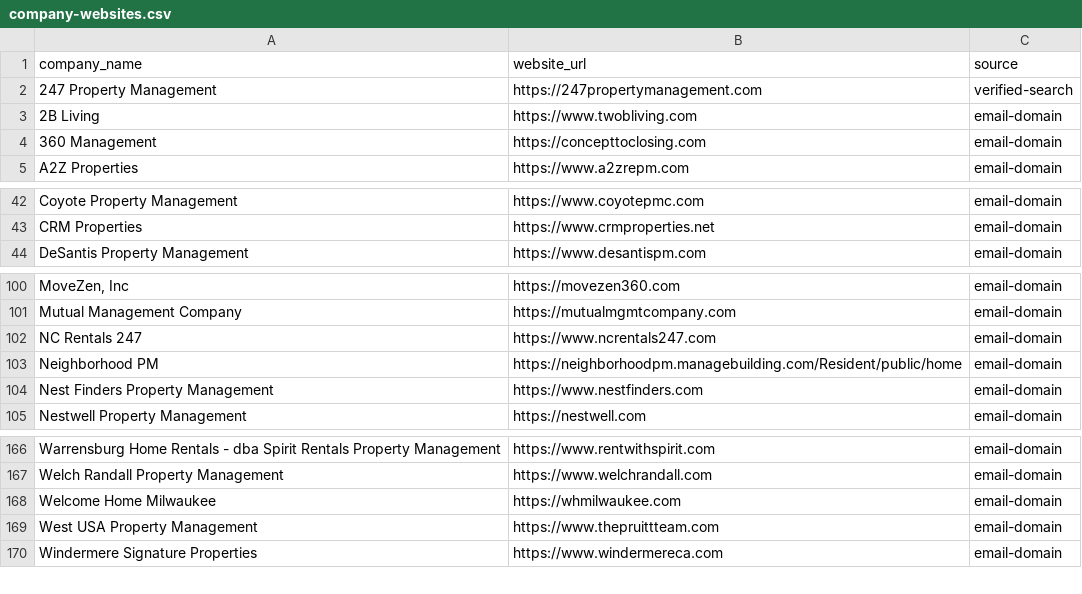
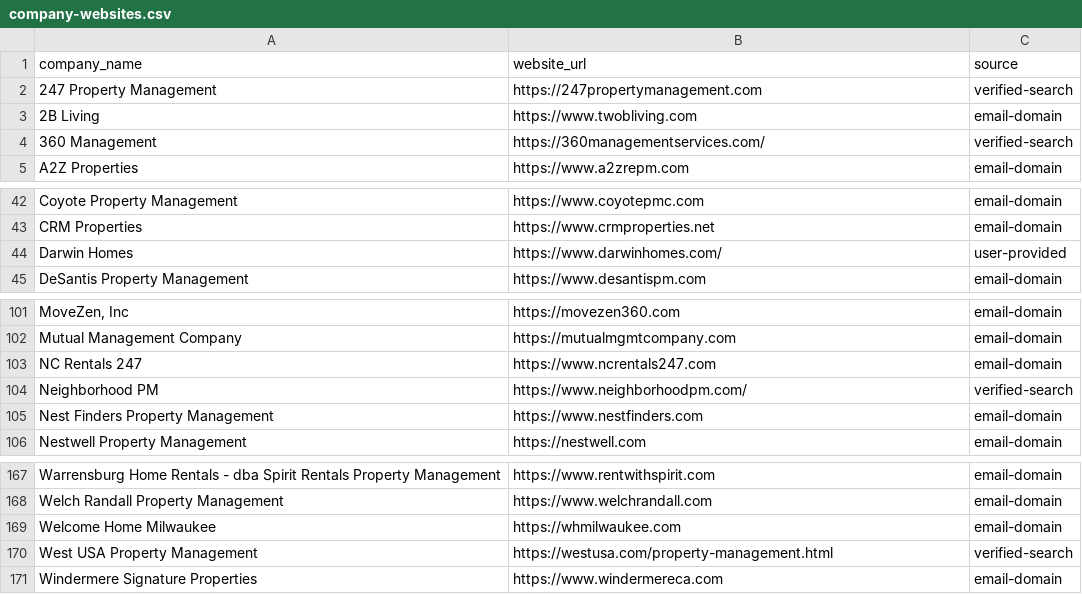
Before and after one commit to andrewmswensen-hue/peterlohmann-website, a CSV file: data/company-websites.csv, drawn as a sheet; only a part is shown, gaps mark what is left out.

```diff
--- a/data/company-websites.csv
+++ b/data/company-websites.csv
@@ -3,3 +3,3 @@ company_name,website_url,source
 2B Living,https://www.twobliving.com,email-domain
-360 Management,https://concepttoclosing.com,email-domain
+360 Management,https://360managementservices.com/,verified-search
 A2Z Properties,https://www.a2zrepm.com,email-domain
@@ -43,2 +43,3 @@ Coyote Property Management,https://www.coyotepmc.com,email-domain
 CRM Properties,https://www.crmproperties.net,email-domain
+Darwin Homes,https://www.darwinhomes.com/,user-provided
 DeSantis Property Management,https://www.desantispm.com,email-domain
@@ -102,3 +103,3 @@ Mutual Management Company,https://mutualmgmtcompany.com,email-domain
 NC Rentals 247,https://www.ncrentals247.com,email-domain
-Neighborhood PM,https://neighborhoodpm.managebuilding.com/Resident/public/home,email-domain
+Neighborhood PM,https://www.neighborhoodpm.com/,verified-search
 Nest Finders Property Management,https://www.nestfinders.com,email-domain
@@ -168,3 +169,3 @@ Welch Randall Property Management,https://www.welchrandall.com,email-domain
 Welcome Home Milwaukee,https://whmilwaukee.com,email-domain
-West USA Property Management,https://www.thepruittteam.com,email-domain
+West USA Property Management,https://westusa.com/property-management.html,verified-search
 Windermere Signature Properties,https://www.windermereca.com,email-domain
```
Also changed, not shown: 1 other file.
